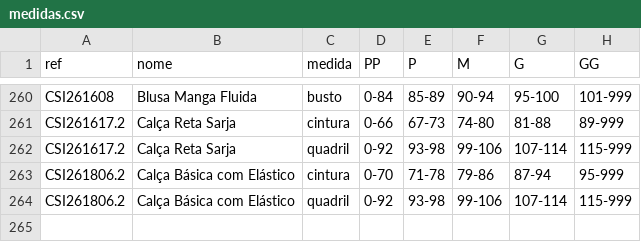
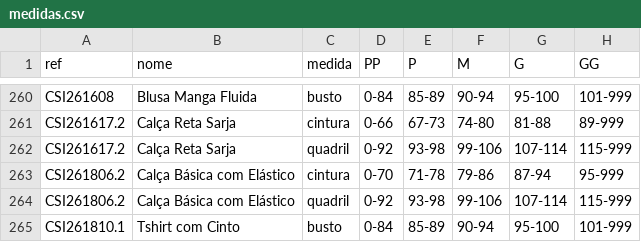
Before and after one commit to joaobressann-lab/medidas-carlota, a CSV file: medidas.csv, drawn as a sheet; only a part is shown, gaps mark what is left out; the diff names each change by its address in the sheet, - before the commit and + after, or states it on an @@ line.

Commit message:
Add CSI261810.1

```diff
--- a/medidas.csv
+++ b/medidas.csv
+row 265: CSI261810.1 | Tshirt com Cinto | busto | 0-84 | 85-89 | 90-94 | 95-100 | 101-999
```
